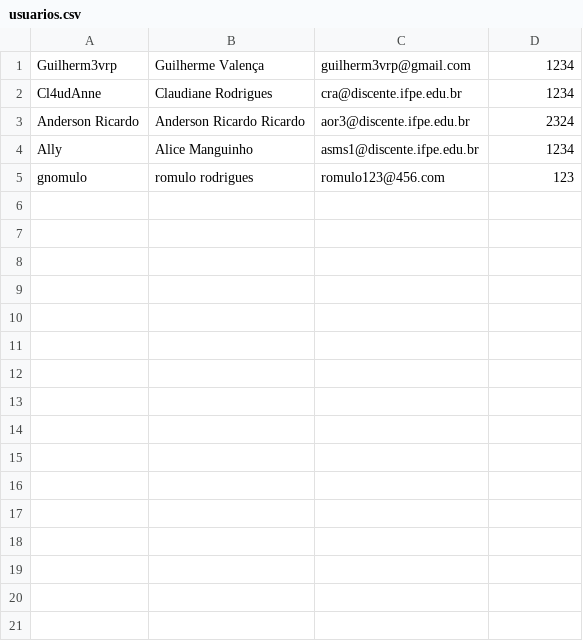
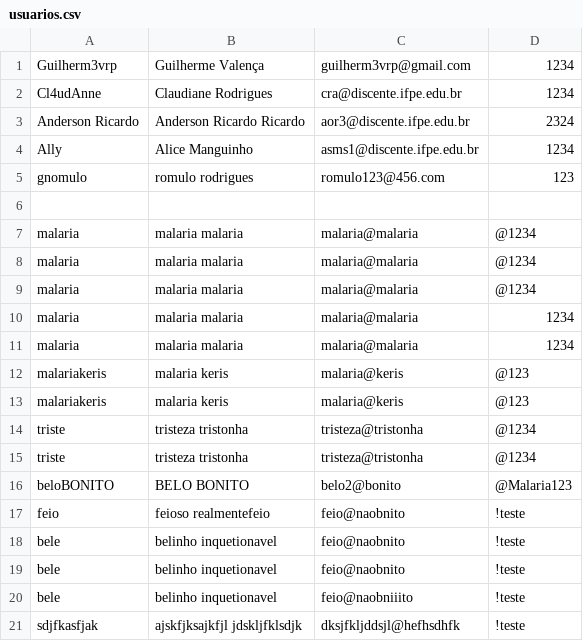
Before and after one commit to Guilhermevalenca/Gearing, a CSV file: src/userCRUD/usuarios.csv, drawn as a sheet.

```diff
--- a/src/userCRUD/usuarios.csv
+++ b/src/userCRUD/usuarios.csv
@@ -5 +5,17 @@ Ally,"Alice Manguinho",asms1@discente.ifpe.edu.br,1234
 gnomulo,"romulo rodrigues",romulo123@456.com,123
+
+malaria,"malaria malaria",malaria@malaria,@1234
+malaria,"malaria malaria",malaria@malaria,@1234
+malaria,"malaria malaria",malaria@malaria,@1234
+malaria,"malaria malaria",malaria@malaria,1234
+malaria,"malaria malaria",malaria@malaria,1234
+malariakeris,"malaria keris",malaria@keris,@123
+malariakeris,"malaria keris",malaria@keris,@123
+triste,"tristeza tristonha",tristeza@tristonha,@1234
+triste,"tristeza tristonha",tristeza@tristonha,@1234
+beloBONITO,"BELO BONITO",belo2@bonito,@Malaria123
+feio,"feioso realmentefeio",feio@naobnito,!teste
+bele,"belinho inquetionavel",feio@naobnito,!teste
+bele,"belinho inquetionavel",feio@naobnito,!teste
+bele,"belinho inquetionavel",feio@naobniiito,!teste
+sdjfkasfjak,"ajskfjksajkfjl jdskljfklsdjk",dksjfkljddsjl@hefhsdhfk,!teste
```
Also changed, not shown: 3 other files.
